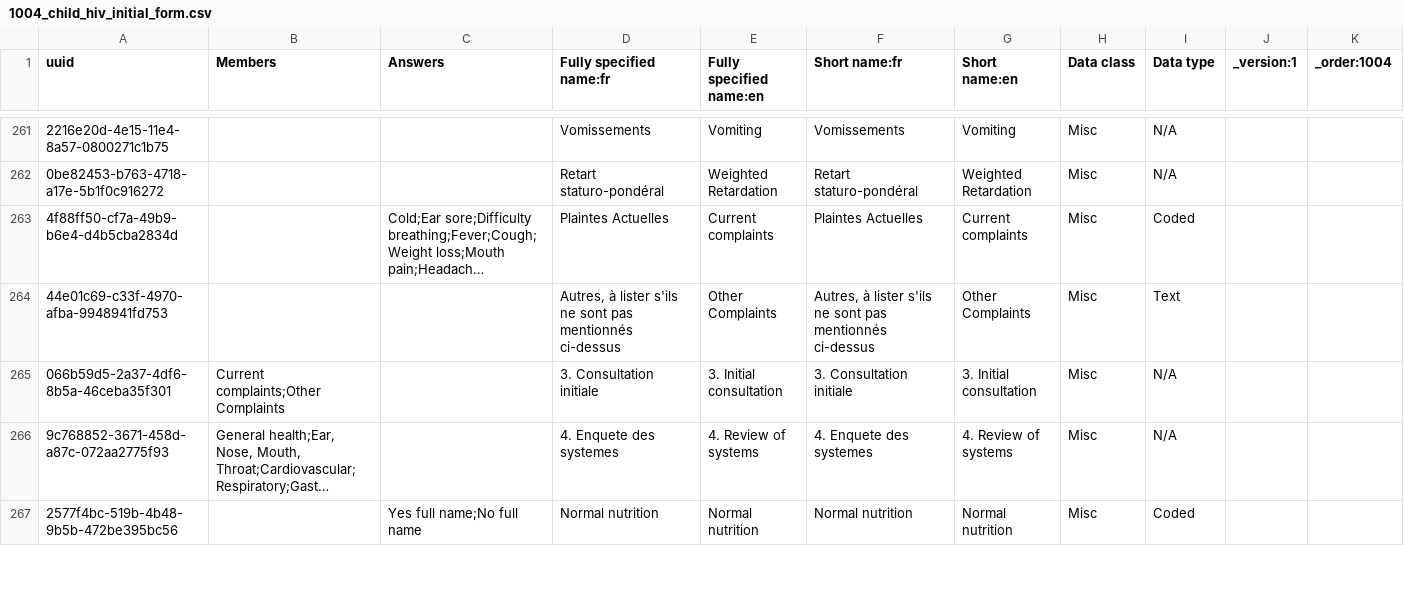
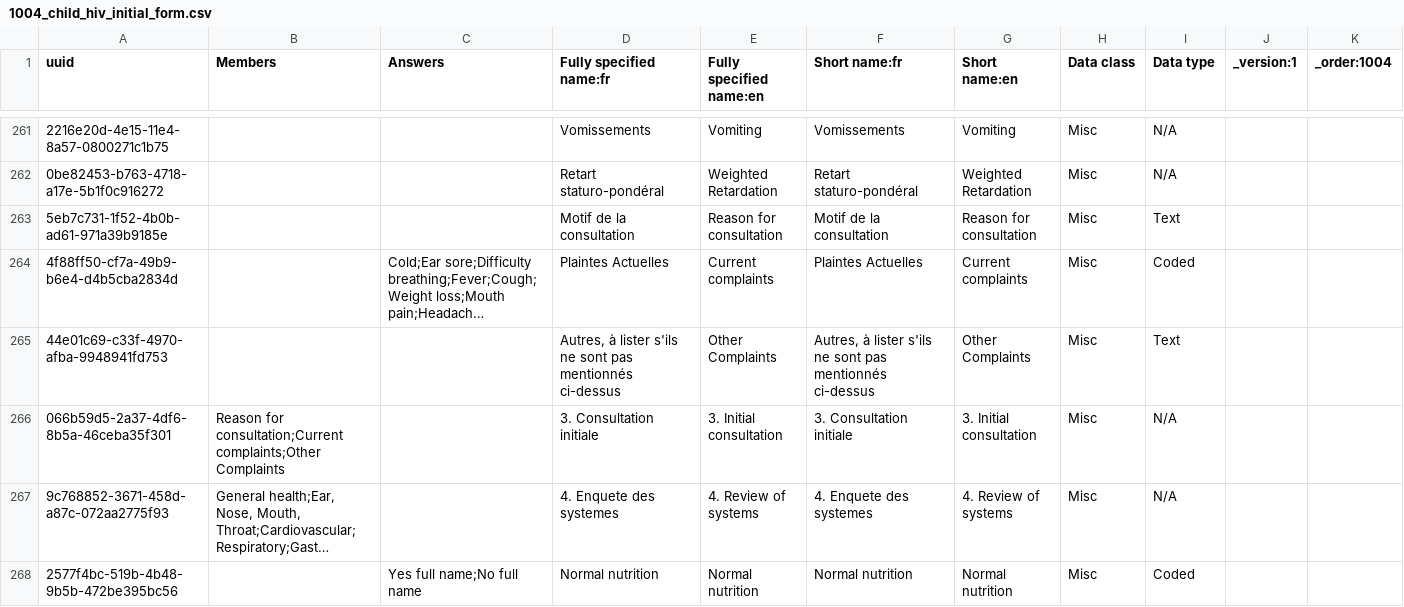
Before and after one commit to jembi/cameroon-bahmni-metadata, a CSV file: configuration/concepts/1004_child_hiv_initial_form.csv, drawn as a sheet; only a part is shown, gaps mark what is left out; long unchanged cells end in …; addresses are those after the commit; the diff names each change by its address in the sheet, - before the commit and + after, or states it on an @@ line.

Commit message:
COM-390 Add field to child hiv initial form
Add a field at the beginning of the 3. Consultation initiale section called Motif de la consultation/ Reason for consultation.

```diff
--- a/configuration/concepts/1004_child_hiv_initial_form.csv
+++ b/configuration/concepts/1004_child_hiv_initial_form.csv
+row 263: 5eb7c731-1f52-4b0b-ad61-971a39b9185e |  |  | Motif de la consultation | Reason for consultation | Motif de la consultation | Reason for consultation | Misc | Text
-B266 (Members): Current complaints;Other Complaints
+B266 (Members): Reason for consultation;Current complaints;Other Complaints
```
